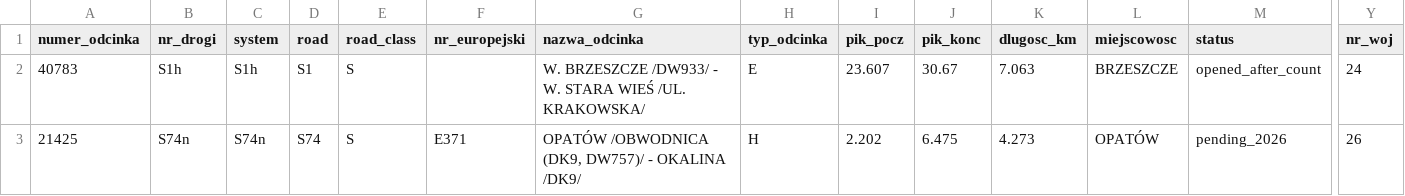
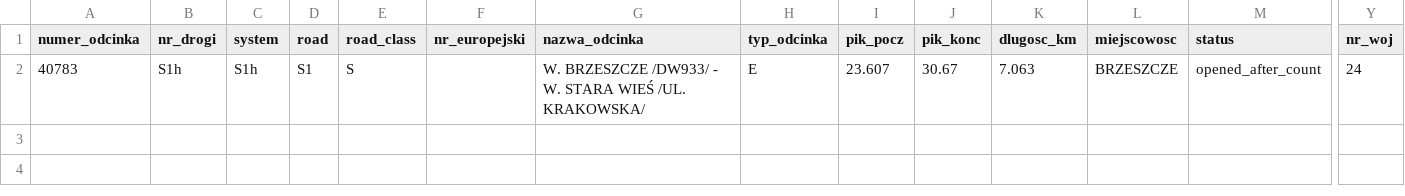
Before and after one commit to jacgeborys/gpr, a CSV file: output/qa_unplaced_sections.csv, drawn as a sheet; only a part is shown, gaps mark what is left out; rows hold the shown columns only; the diff names each change by its address in the sheet, - before the commit and + after, or states it on an @@ line.

```diff
--- a/output/qa_unplaced_sections.csv
+++ b/output/qa_unplaced_sections.csv
-row 3: 21425 | S74n | S74n | S74 | S | E371 | OPATÓW /OBWODNICA (DK9, DW757)/ - OKALINA /DK9/ | H | 2.202 | 6.475 | 4.273 | OPATÓW | pending_2026 | 26
```
Also changed, not shown: output/gpr2025_pieces.csv, output/nodes_2025.csv, 14 other files.
